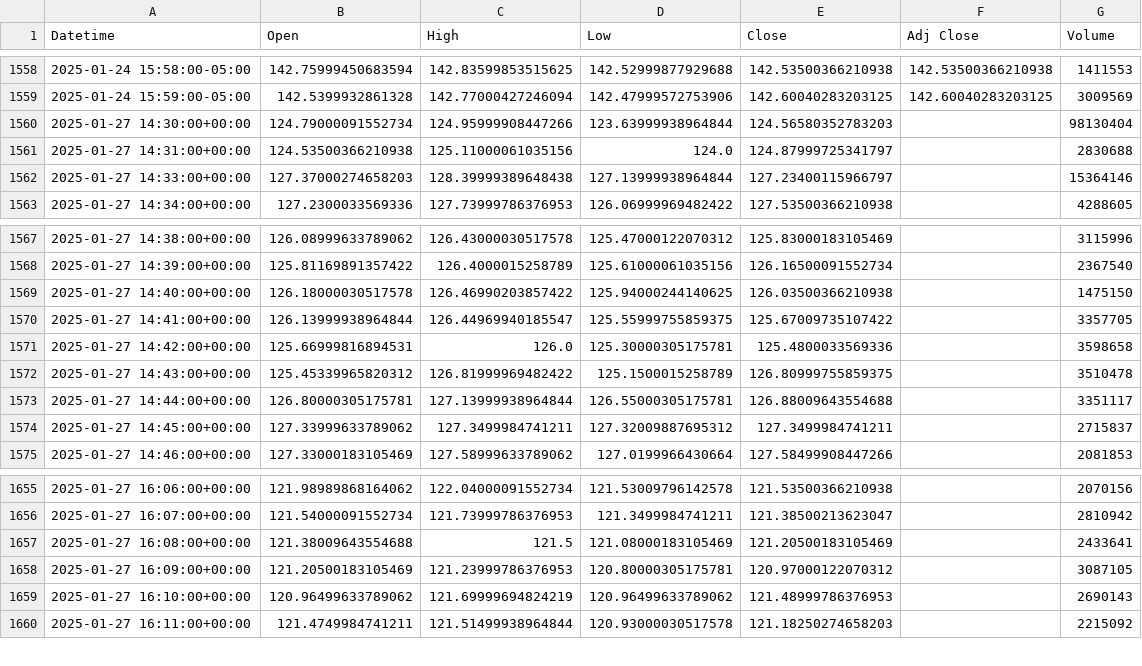
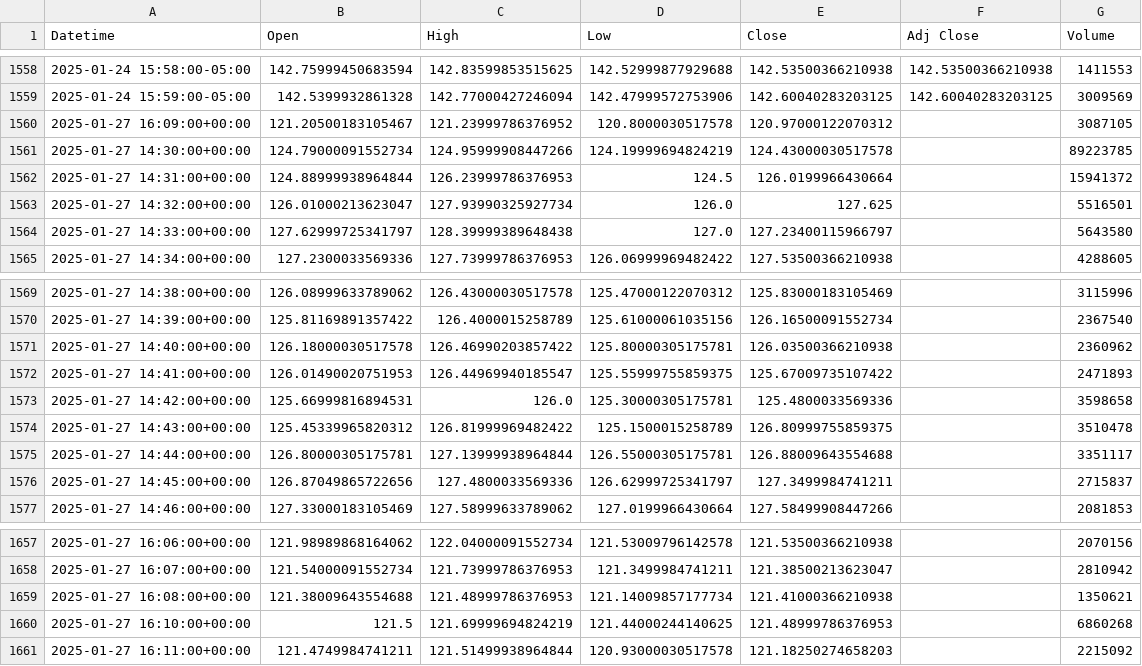
Before and after one commit to kevinxshang/daily_stock_scraper, a CSV file: stock_data/nvda_intraday.csv, drawn as a sheet; only a part is shown, gaps mark what is left out.

```diff
--- a/stock_data/nvda_intraday.csv
+++ b/stock_data/nvda_intraday.csv
@@ -1559,5 +1559,7 @@ Datetime,Open,High,Low,Close,Adj Close,Volume
 2025-01-24 15:59:00-05:00,142.5399932861328,142.77000427246094,142.47999572753906,142.60040283203125,142.60040283203125,3009569
-2025-01-27 14:30:00+00:00,124.79000091552734,124.95999908447266,123.63999938964844,124.56580352783203,,98130404
-2025-01-27 14:31:00+00:00,124.53500366210938,125.11000061035156,124.0,124.87999725341797,,2830688
-2025-01-27 14:33:00+00:00,127.37000274658203,128.39999389648438,127.13999938964844,127.23400115966797,,15364146
+2025-01-27 16:09:00+00:00,121.20500183105467,121.23999786376952,120.8000030517578,120.97000122070312,,3087105
+2025-01-27 14:30:00+00:00,124.79000091552734,124.95999908447266,124.19999694824219,124.43000030517578,,89223785
+2025-01-27 14:31:00+00:00,124.88999938964844,126.23999786376953,124.5,126.0199966430664,,15941372
+2025-01-27 14:32:00+00:00,126.01000213623047,127.93990325927734,126.0,127.625,,5516501
+2025-01-27 14:33:00+00:00,127.62999725341797,128.39999389648438,127.0,127.23400115966797,,5643580
 2025-01-27 14:34:00+00:00,127.2300033569336,127.73999786376953,126.06999969482422,127.53500366210938,,4288605
@@ -1568,4 +1570,4 @@ Datetime,Open,High,Low,Close,Adj Close,Volume
 2025-01-27 14:39:00+00:00,125.81169891357422,126.4000015258789,125.61000061035156,126.16500091552734,,2367540
-2025-01-27 14:40:00+00:00,126.18000030517578,126.46990203857422,125.94000244140625,126.03500366210938,,1475150
-2025-01-27 14:41:00+00:00,126.13999938964844,126.44969940185547,125.55999755859375,125.67009735107422,,3357705
+2025-01-27 14:40:00+00:00,126.18000030517578,126.46990203857422,125.80000305175781,126.03500366210938,,2360962
+2025-01-27 14:41:00+00:00,126.01490020751953,126.44969940185547,125.55999755859375,125.67009735107422,,2471893
 2025-01-27 14:42:00+00:00,125.66999816894531,126.0,125.30000305175781,125.4800033569336,,3598658
@@ -1573,3 +1575,3 @@ Datetime,Open,High,Low,Close,Adj Close,Volume
 2025-01-27 14:44:00+00:00,126.80000305175781,127.13999938964844,126.55000305175781,126.88009643554688,,3351117
-2025-01-27 14:45:00+00:00,127.33999633789062,127.3499984741211,127.32009887695312,127.3499984741211,,2715837
+2025-01-27 14:45:00+00:00,126.87049865722656,127.4800033569336,126.62999725341797,127.3499984741211,,2715837
 2025-01-27 14:46:00+00:00,127.33000183105469,127.58999633789062,127.0199966430664,127.58499908447266,,2081853
@@ -1656,5 +1658,4 @@ Datetime,Open,High,Low,Close,Adj Close,Volume
 2025-01-27 16:07:00+00:00,121.54000091552734,121.73999786376953,121.3499984741211,121.38500213623047,,2810942
-2025-01-27 16:08:00+00:00,121.38009643554688,121.5,121.08000183105469,121.20500183105469,,2433641
-2025-01-27 16:09:00+00:00,121.20500183105469,121.23999786376953,120.80000305175781,120.97000122070312,,3087105
-2025-01-27 16:10:00+00:00,120.96499633789062,121.69999694824219,120.96499633789062,121.48999786376953,,2690143
+2025-01-27 16:08:00+00:00,121.38009643554688,121.48999786376953,121.14009857177734,121.41000366210938,,1350621
+2025-01-27 16:10:00+00:00,121.5,121.69999694824219,121.44000244140625,121.48999786376953,,6860268
 2025-01-27 16:11:00+00:00,121.4749984741211,121.51499938964844,120.93000030517578,121.18250274658203,,2215092
```
Also changed, not shown: stock_data/aapl_intraday.csv.
